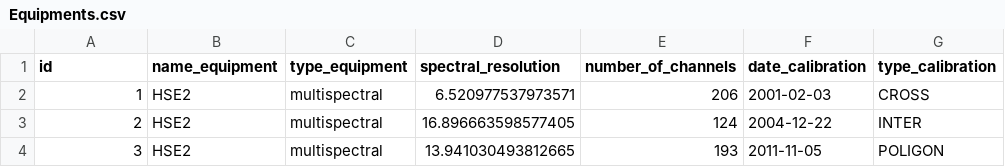
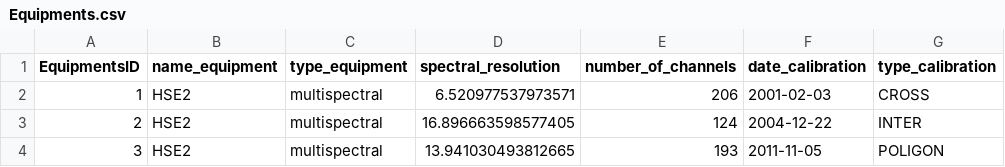
Before and after one commit to Kripto63/neo4j_test, a CSV file: Equipments.csv, drawn as a sheet; only a part is shown; the diff names each change by its address in the sheet, - before the commit and + after, or states it on an @@ line.

Commit message:
Update Equipments.csv

```diff
--- a/Equipments.csv
+++ b/Equipments.csv
-A1: id
+A1: EquipmentsID
```
